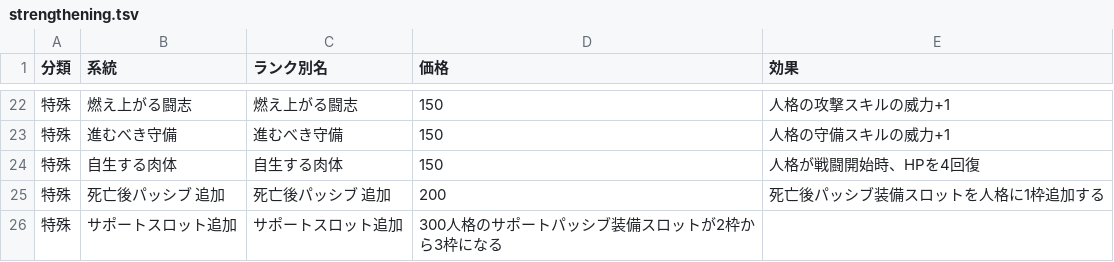
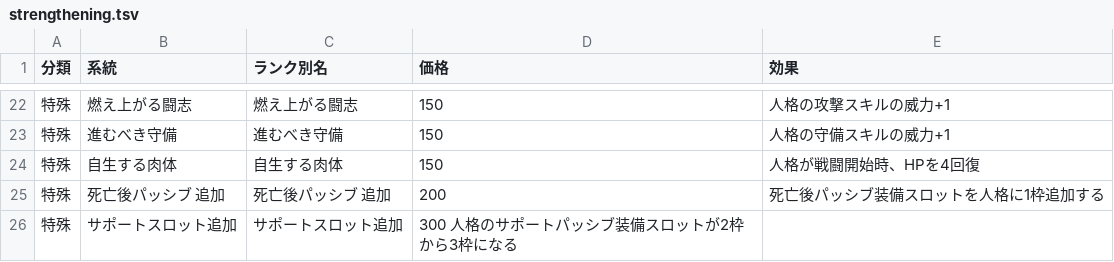
Before and after one commit to RoRoCrate/Masaoka-library, a TSV file: data/strengthening.tsv, drawn as a sheet; only a part is shown, gaps mark what is left out.

Commit message:
Update strengthening.tsv

```diff
--- a/data/strengthening.tsv
+++ b/data/strengthening.tsv
@@ -25,2 +25,2 @@
 特殊	死亡後パッシブ 追加	死亡後パッシブ 追加	200	死亡後パッシブ装備スロットを人格に1枠追加する
-特殊	サポートスロット追加	サポートスロット追加	300人格のサポートパッシブ装備スロットが2枠から3枠になる
+特殊	サポートスロット追加	サポートスロット追加	300 人格のサポートパッシブ装備スロットが2枠から3枠になる
```
